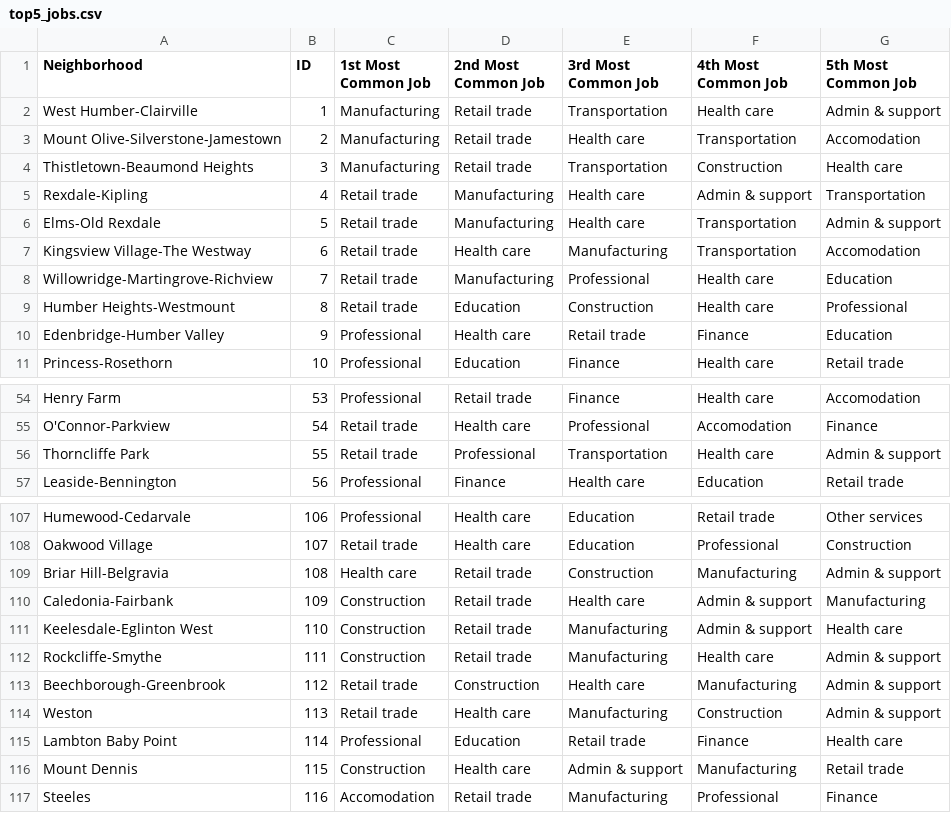
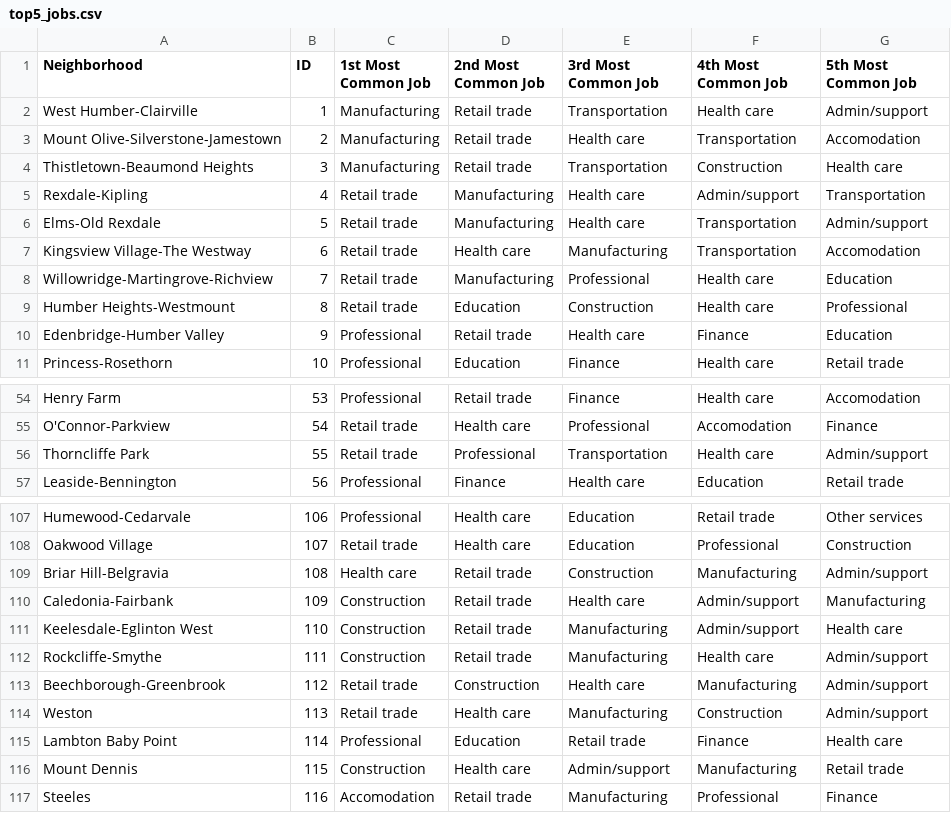
Before and after one commit to titus-chin/ibm_data_science_capstone, a CSV file: Data/top5_jobs.csv, drawn as a sheet; only a part is shown, gaps mark what is left out; the diff covers the shown part only.

```diff
--- a/Data/top5_jobs.csv
+++ b/Data/top5_jobs.csv
@@ -1,7 +1,7 @@
 Neighborhood,ID,1st Most Common Job,2nd Most Common Job,3rd Most Common Job,4th Most Common Job,5th Most Common Job
-West Humber-Clairville,1,Manufacturing,Retail trade,Transportation,Health care,Admin &                         support
+West Humber-Clairville,1,Manufacturing,Retail trade,Transportation,Health care,Admin/support
 Mount Olive-Silverstone-Jamestown,2,Manufacturing,Retail trade,Health care,Transportation,Accomodation
 Thistletown-Beaumond Heights,3,Manufacturing,Retail trade,Transportation,Construction,Health care
-Rexdale-Kipling,4,Retail trade,Manufacturing,Health care,Admin &                         support,Transportation
-Elms-Old Rexdale,5,Retail trade,Manufacturing,Health care,Transportation,Admin &                         support
+Rexdale-Kipling,4,Retail trade,Manufacturing,Health care,Admin/support,Transportation
+Elms-Old Rexdale,5,Retail trade,Manufacturing,Health care,Transportation,Admin/support
 Kingsview Village-The Westway,6,Retail trade,Health care,Manufacturing,Transportation,Accomodation
@@ -9,3 +9,3 @@ Willowridge-Martingrove-Richview,7,Retail trade,Manufacturing,Professional,Healt
 Humber Heights-Westmount,8,Retail trade,Education,Construction,Health care,Professional
-Edenbridge-Humber Valley,9,Professional,Health care,Retail trade,Finance,Education
+Edenbridge-Humber Valley,9,Professional,Retail trade,Health care,Finance,Education
 Princess-Rosethorn,10,Professional,Education,Finance,Health care,Retail trade
@@ -55,3 +55,3 @@ Henry Farm,53,Professional,Retail trade,Finance,Health care,Accomodation
 O'Connor-Parkview,54,Retail trade,Health care,Professional,Accomodation,Finance
-Thorncliffe Park,55,Retail trade,Professional,Transportation,Health care,Admin &                         support
+Thorncliffe Park,55,Retail trade,Professional,Transportation,Health care,Admin/support
 Leaside-Bennington,56,Professional,Finance,Health care,Education,Retail trade
@@ -108,10 +108,10 @@ Humewood-Cedarvale,106,Professional,Health care,Education,Retail trade,Other ser
 Oakwood Village,107,Retail trade,Health care,Education,Professional,Construction
-Briar Hill-Belgravia,108,Health care,Retail trade,Construction,Manufacturing,Admin &                         support
-Caledonia-Fairbank,109,Construction,Retail trade,Health care,Admin &                         support,Manufacturing
-Keelesdale-Eglinton West,110,Construction,Retail trade,Manufacturing,Admin &                         support,Health care
-Rockcliffe-Smythe,111,Construction,Retail trade,Manufacturing,Health care,Admin &                         support
-Beechborough-Greenbrook,112,Retail trade,Construction,Health care,Manufacturing,Admin &                         support
-Weston,113,Retail trade,Health care,Manufacturing,Construction,Admin &                         support
+Briar Hill-Belgravia,108,Health care,Retail trade,Construction,Manufacturing,Admin/support
+Caledonia-Fairbank,109,Construction,Retail trade,Health care,Admin/support,Manufacturing
+Keelesdale-Eglinton West,110,Construction,Retail trade,Manufacturing,Admin/support,Health care
+Rockcliffe-Smythe,111,Construction,Retail trade,Manufacturing,Health care,Admin/support
+Beechborough-Greenbrook,112,Retail trade,Construction,Health care,Manufacturing,Admin/support
+Weston,113,Retail trade,Health care,Manufacturing,Construction,Admin/support
 Lambton Baby Point,114,Professional,Education,Retail trade,Finance,Health care
-Mount Dennis,115,Construction,Health care,Admin &                         support,Manufacturing,Retail trade
+Mount Dennis,115,Construction,Health care,Admin/support,Manufacturing,Retail trade
 Steeles,116,Accomodation,Retail trade,Manufacturing,Professional,Finance
```
Also changed, not shown: 19 edited cells elsewhere in this file, Data/norm_food.csv, Data/norm_jobs.csv, 7 other files.
